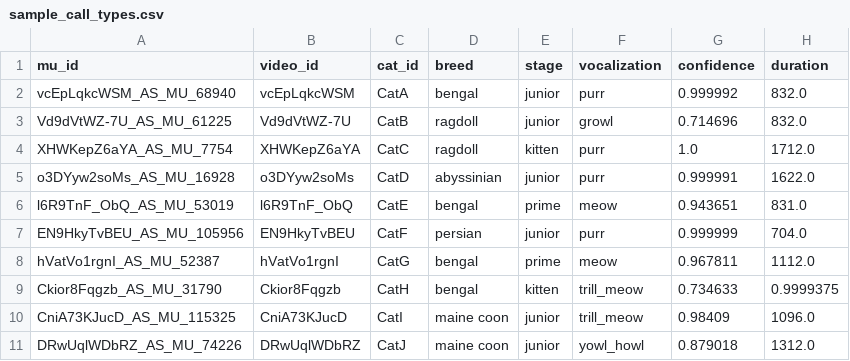
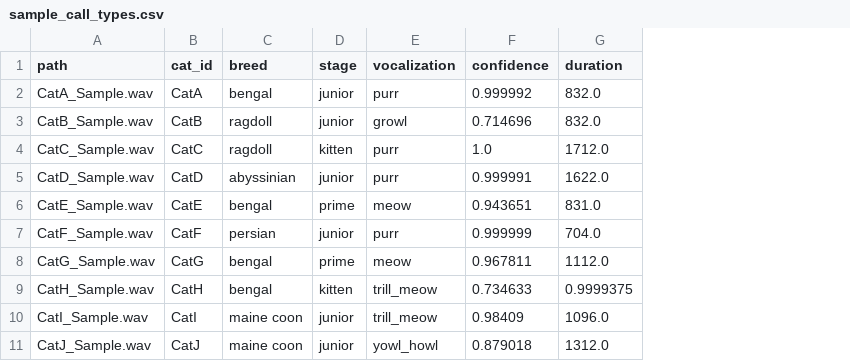
Before and after one commit to oliviadarnall/REU_CATS, a CSV file: dcatvd_sample/sample_dataset/sample_call_types.csv, drawn as a sheet; removed rows and columns are numbered as before the commit, all else as after; the diff names each change by its address in the sheet, - before the commit and + after, or states it on an @@ line.

Commit message:
Update sample_call_types.csv

```diff
--- a/dcatvd_sample/sample_dataset/sample_call_types.csv
+++ b/dcatvd_sample/sample_dataset/sample_call_types.csv
-column A (mu_id), rows 2-11: vcEpLqkcWSM_AS_MU_68940 | Vd9dVtWZ-7U_AS_MU_61225 | XHWKepZ6aYA_AS_MU_7754 | o3DYyw2soMs_AS_MU_16928 | l6R9TnF_ObQ_AS_MU_53019 | EN9HkyTvBEU_AS_MU_105956 | hVatVo1rgnI_AS_MU_52387 | Ckior8Fqgzb_AS_MU_31790 | CniA73KJucD_AS_MU_115325 | DRwUqlWDbRZ_AS_MU_74226
-column B (video_id), rows 2-11: vcEpLqkcWSM | Vd9dVtWZ-7U | XHWKepZ6aYA | o3DYyw2soMs | l6R9TnF_ObQ | EN9HkyTvBEU | hVatVo1rgnI | Ckior8Fqgzb | CniA73KJucD | DRwUqlWDbRZ
+column A (path), rows 2-11: CatA_Sample.wav | CatB_Sample.wav | CatC_Sample.wav | CatD_Sample.wav | CatE_Sample.wav | CatF_Sample.wav | CatG_Sample.wav | CatH_Sample.wav | CatI_Sample.wav | CatJ_Sample.wav
```
